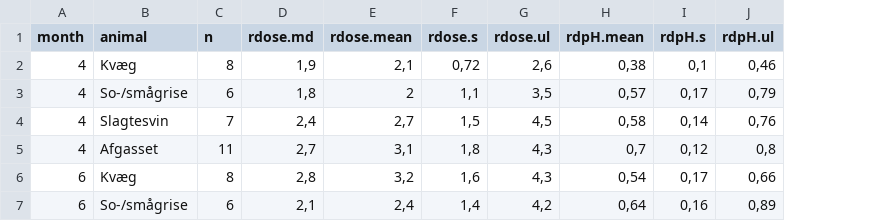
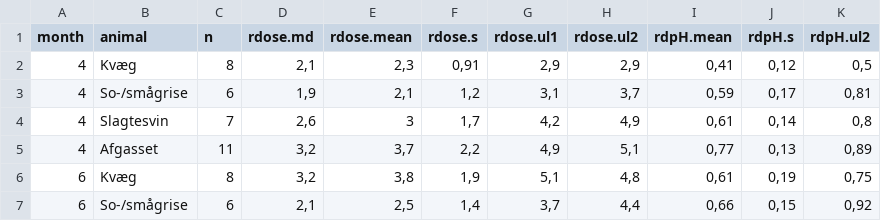
Before and after one commit to AU-BCE-EE/AU-MHB, a CSV file: manure_acidification/acid_preds/output/25sel_summ_txt.csv, drawn as a sheet; only a part is shown; removed rows and columns are numbered as before the commit, all else as after; the diff covers the shown part only; the diff names each change by its address in the sheet, - before the commit and + after, or states it on an @@ line.

```diff
--- a/manure_acidification/acid_preds/output/25sel_summ_txt.csv
+++ b/manure_acidification/acid_preds/output/25sel_summ_txt.csv
-column G (rdose.ul), rows 2-7: 2,6 | 3,5 | 4,5 | 4,3 | 4,3 | 4,2
+column G (rdose.ul1), rows 2-7: 2,9 | 3,1 | 4,2 | 4,9 | 5,1 | 3,7
+column H (rdose.ul2), rows 2-7: 2,9 | 3,7 | 4,9 | 5,1 | 4,8 | 4,4
-column J (rdpH.ul), rows 2-7: 0,46 | 0,79 | 0,76 | 0,8 | 0,66 | 0,89
+column K (rdpH.ul2), rows 2-7: 0,5 | 0,81 | 0,8 | 0,89 | 0,75 | 0,92
-D2 (rdose.md): 1,9
+D2 (rdose.md): 2,1
-E2 (rdose.mean): 2,1
+E2 (rdose.mean): 2,3
-F2 (rdose.s): 0,72
+F2 (rdose.s): 0,91
-I2 (rdpH.mean): 0,38
+I2 (rdpH.mean): 0,41
-J2 (rdpH.s): 0,1
+J2 (rdpH.s): 0,12
-D3 (rdose.md): 1,8
+D3 (rdose.md): 1,9
-E3 (rdose.mean): 2
+E3 (rdose.mean): 2,1
-F3 (rdose.s): 1,1
+F3 (rdose.s): 1,2
-I3 (rdpH.mean): 0,57
+I3 (rdpH.mean): 0,59
-D4 (rdose.md): 2,4
+D4 (rdose.md): 2,6
-E4 (rdose.mean): 2,7
+E4 (rdose.mean): 3
-F4 (rdose.s): 1,5
+F4 (rdose.s): 1,7
-I4 (rdpH.mean): 0,58
+I4 (rdpH.mean): 0,61
-D5 (rdose.md): 2,7
+D5 (rdose.md): 3,2
-E5 (rdose.mean): 3,1
+E5 (rdose.mean): 3,7
-F5 (rdose.s): 1,8
+F5 (rdose.s): 2,2
-I5 (rdpH.mean): 0,7
+I5 (rdpH.mean): 0,77
-J5 (rdpH.s): 0,12
+J5 (rdpH.s): 0,13
-D6 (rdose.md): 2,8
+D6 (rdose.md): 3,2
-E6 (rdose.mean): 3,2
+E6 (rdose.mean): 3,8
-F6 (rdose.s): 1,6
+F6 (rdose.s): 1,9
-I6 (rdpH.mean): 0,54
+I6 (rdpH.mean): 0,61
-J6 (rdpH.s): 0,17
+J6 (rdpH.s): 0,19
-E7 (rdose.mean): 2,4
+E7 (rdose.mean): 2,5
-I7 (rdpH.mean): 0,64
+I7 (rdpH.mean): 0,66
-J7 (rdpH.s): 0,16
+J7 (rdpH.s): 0,15
```
Also changed, not shown: 10 edited cells elsewhere in this file, manure_acidification/acid_preds/output/25_summ.csv, manure_acidification/acid_preds/output/25sel_summ.csv, 16 other files.
